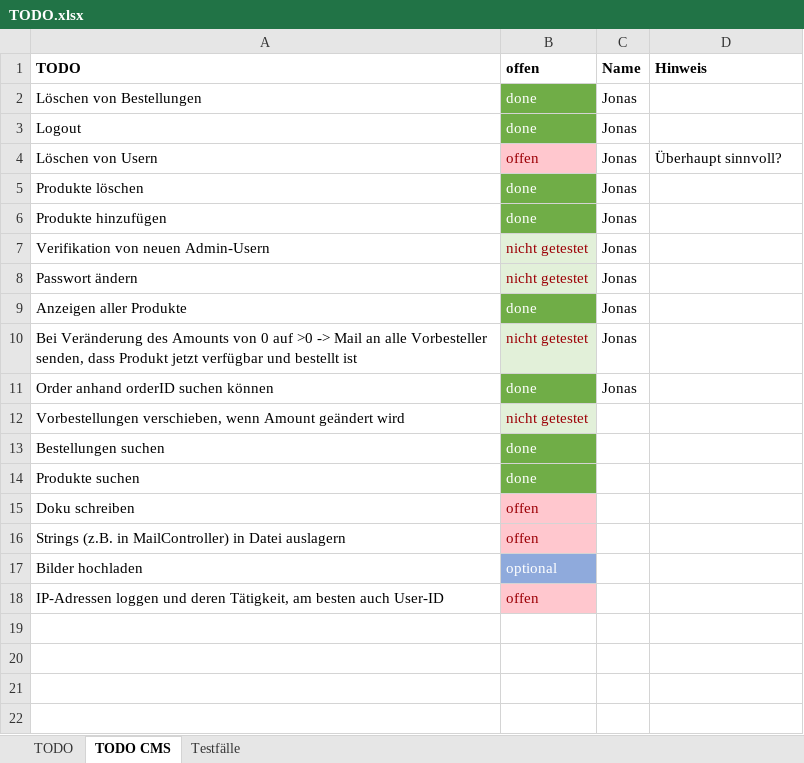
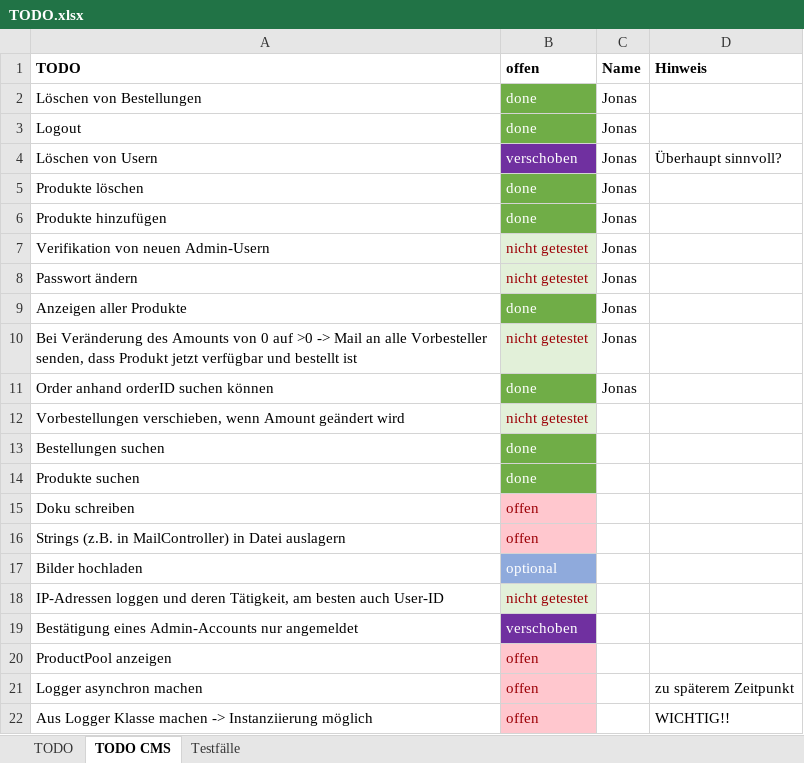
Before and after one commit to RouladenRobert/WNodeJS, an Excel workbook: TODO.xlsx, sheet TODO CMS, drawn as a sheet; values as stored, in another font and other column widths than the file's, no borders; the diff names each change by its address in the sheet, - before the commit and + after, or states it on an @@ line.

```diff
--- a/TODO.xlsx (sheet TODO CMS)
+++ b/TODO.xlsx (sheet TODO CMS)
-B4 (offen): offen
+B4 (offen): verschoben
@@ B4 fill: #FFC7CE → #7030A0, text colour: #9C0006 → #FFFFFF @@
-B18 (offen): offen
+B18 (offen): nicht getestet
-B18 fill: #FFC7CE
+B18 fill: #E2F0D9
+row 19: Bestätigung eines Admin-Accounts nur angemeldet | verschoben
+row 20: ProductPool anzeigen | offen
+row 21: Logger asynchron machen | offen |  | zu späterem Zeitpunkt
+row 22: Aus Logger Klasse machen -> Instanziierung möglich | offen |  | WICHTIG!!
```
Also changed, not shown: 9 other files.
